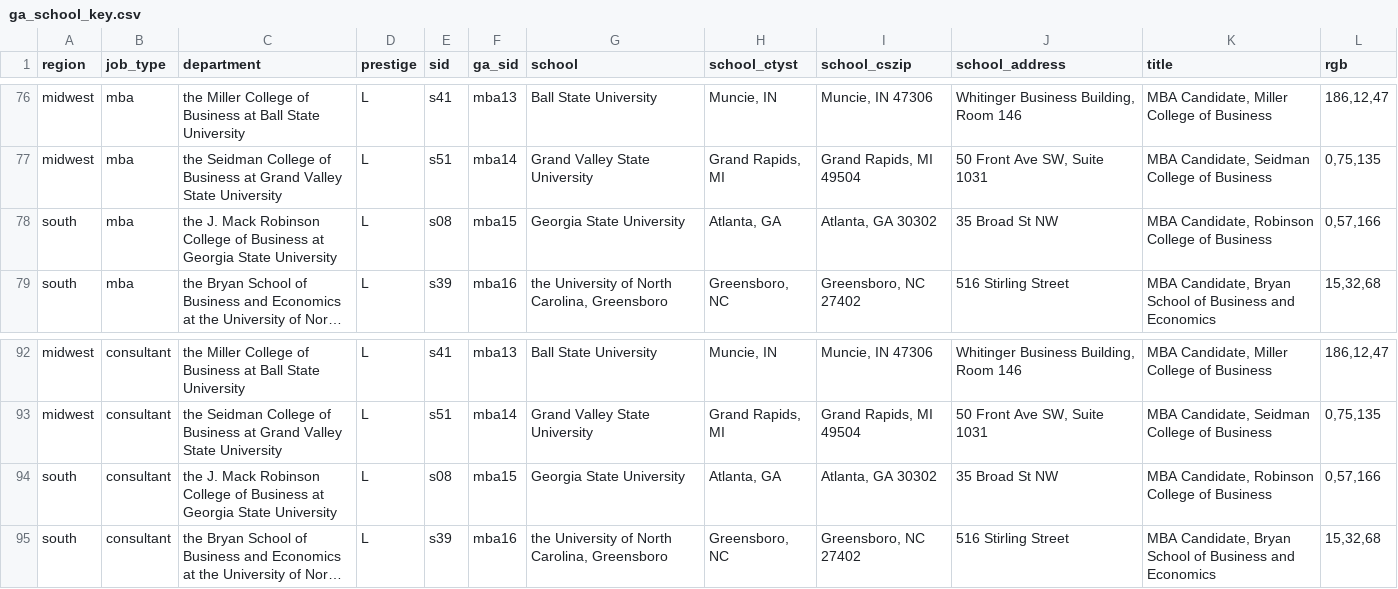
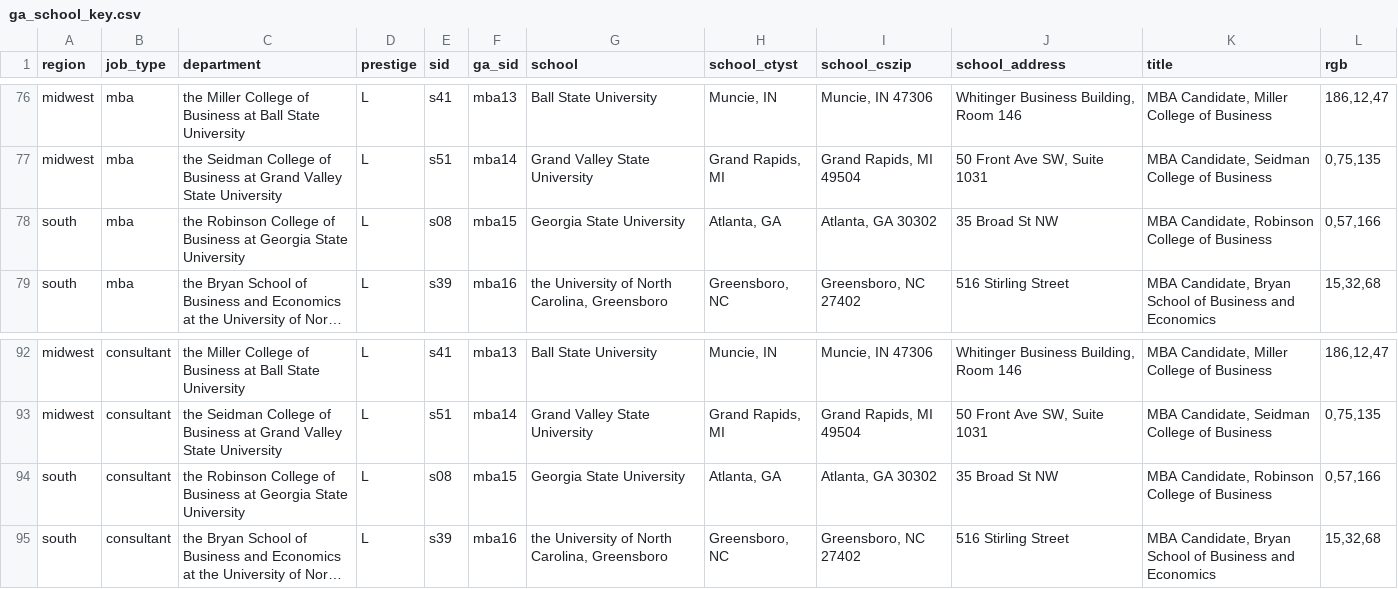
Before and after one commit to jmausolf/office_politics, a CSV file: keys/ga_school_key.csv, drawn as a sheet; only a part is shown, gaps mark what is left out; long unchanged cells end in …; the diff names each change by its address in the sheet, - before the commit and + after, or states it on an @@ line.

```diff
--- a/keys/ga_school_key.csv
+++ b/keys/ga_school_key.csv
-C78 (department): the J. Mack Robinson College…
+C78 (department): the Robinson College…
-C94 (department): the J. Mack Robinson College…
+C94 (department): the Robinson College…
```
Also changed, not shown: 2 other files.
